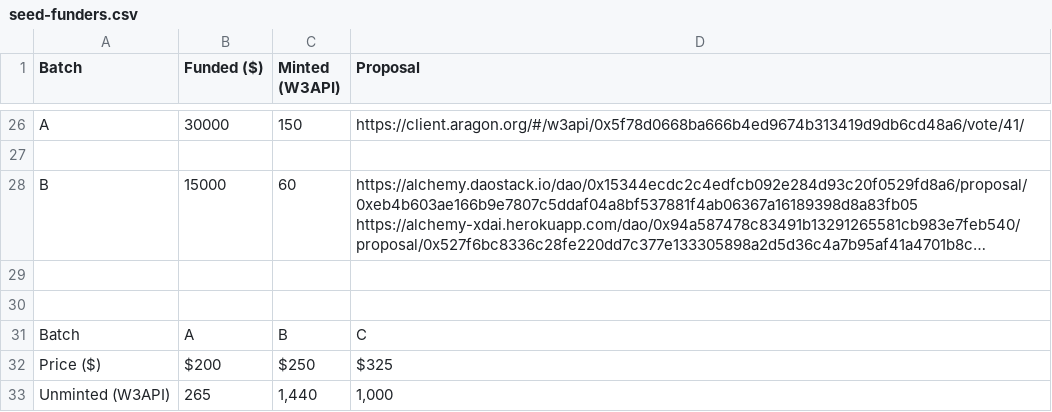
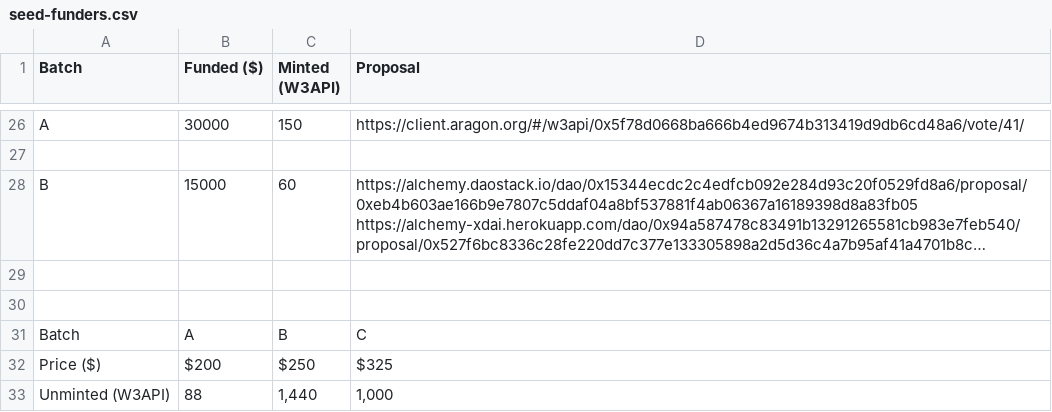
Before and after one commit to tenfinney/dao, a CSV file: token-allocations/seed-funders.csv, drawn as a sheet; only a part is shown, gaps mark what is left out; long unchanged cells end in ….

Commit message:
Update seed-funders.csv
updated unminted W3API tokens for Batch A

```diff
--- a/token-allocations/seed-funders.csv
+++ b/token-allocations/seed-funders.csv
@@ -40,2 +40,2 @@ Batch,A,B,C
 Price ($),$200,$250,$325
-Unminted (W3API),"265","1,440","1,000"
+Unminted (W3API),"88","1,440","1,000"
```
